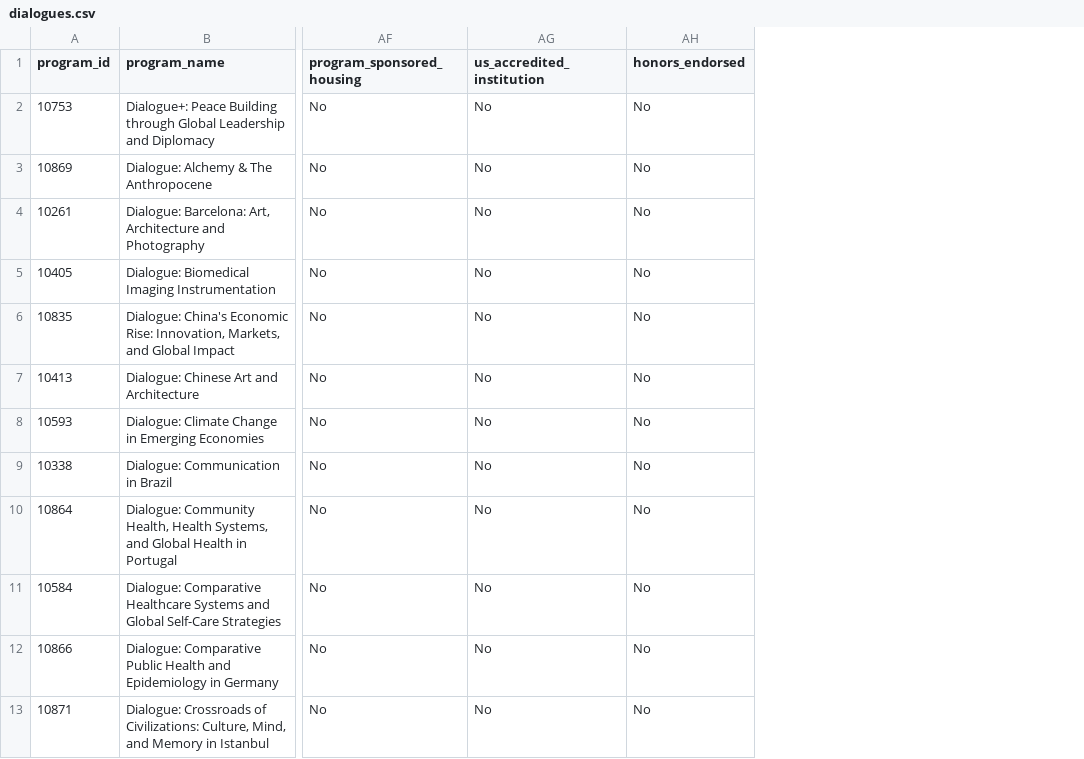
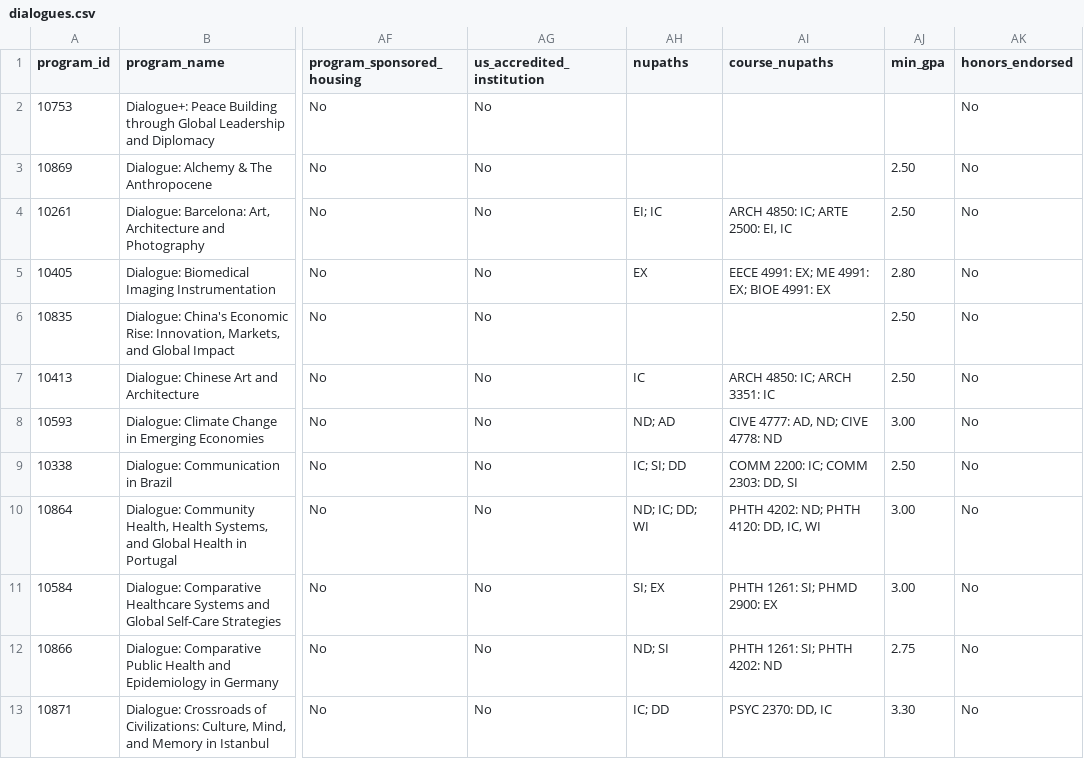
Before and after one commit to praneel-g/nu-dialogues, a CSV file: dialogues.csv, drawn as a sheet; only a part is shown, gaps mark what is left out; the diff names each change by its address in the sheet, - before the commit and + after, or states it on an @@ line.

Commit message:
Add NUPaths and minimum GPA from GEO's DOC Course Guide
The scraper loads the Course Guide (a TablePress table behind a firewall
that refuses plain HTTP, so it goes through the browser session) and adds
nupaths, course_nupaths, and min_gpa. The page gets a NUPath filter with
Any/All, a Your GPA box that hides programs needing a higher GPA, and
NUPath tags on each course.

cache/ doesn't survive between Actions runs, so if the guide or the Honors
page can't be fetched, those columns now keep the last CSV's values instead
of going blank and being committed that way.

```diff
--- a/dialogues.csv
+++ b/dialogues.csv
+column AH (nupaths), rows 4-13: EI; IC | EX |  | IC | ND; AD | IC; SI; DD | ND; IC; DD; WI | SI; EX | ND; SI | IC; DD
+column AI (course_nupaths), rows 4-13: ARCH 4850: IC; ARTE 2500: EI, IC | EECE 4991: EX; ME 4991: EX; BIOE 4991: EX |  | ARCH 4850: IC; ARCH 3351: IC | CIVE 4777: AD, ND; CIVE 4778: ND | COMM 2200: IC; COMM 2303: DD, SI | PHTH 4202: ND; PHTH 4120: DD, IC, WI | PHTH 1261: SI; PHMD 2900: EX | PHTH 1261: SI; PHTH 4202: ND | PSYC 2370: DD, IC
+column AJ (min_gpa), rows 3-13: 2.50 | 2.50 | 2.80 | 2.50 | 2.50 | 3.00 | 2.50 | 3.00 | 3.00 | 2.75 | 3.30
```
Also changed, not shown: 4 other files.
